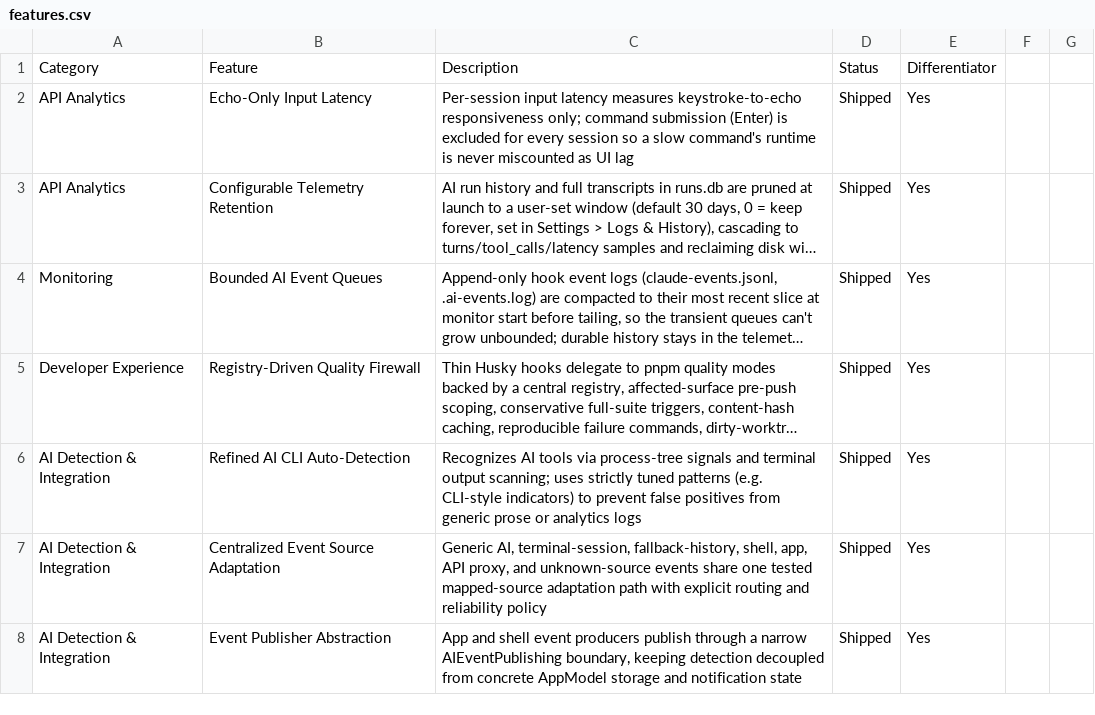
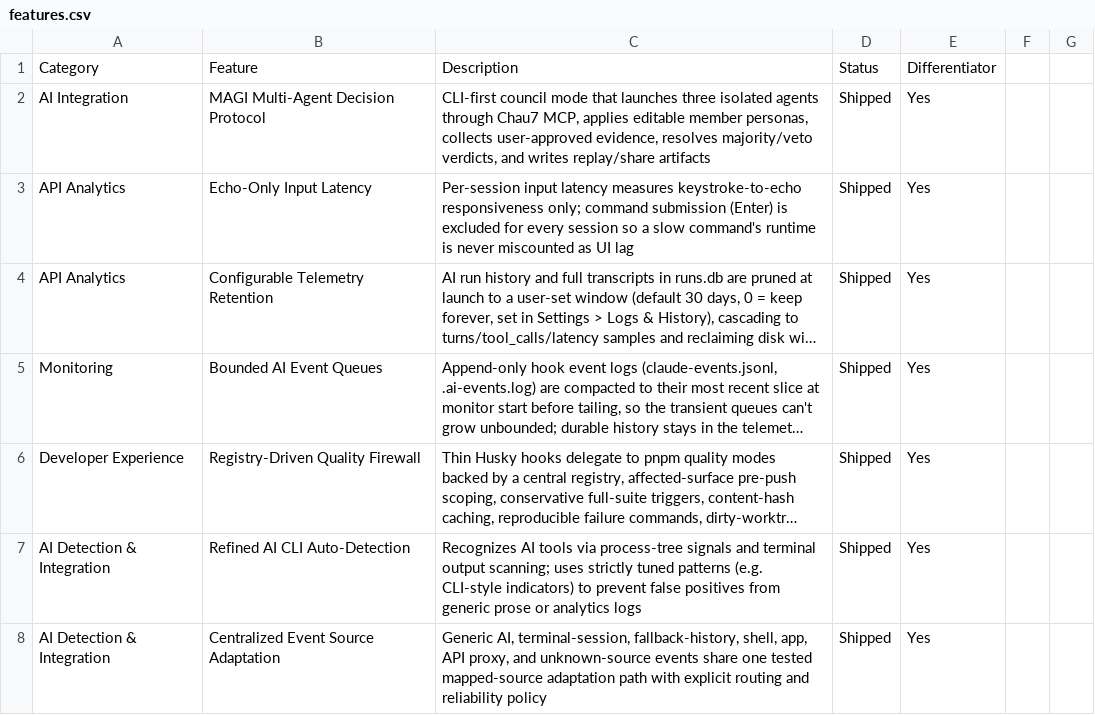
Before and after one commit to Aeptus/chau7, a CSV file: apps/chau7-macos/docs/features.csv, drawn as a sheet; only a part is shown; the shorter side is filled out with more unchanged rows; long unchanged cells end in ….

Commit message:
feat(magi): add core protocol and artifacts

```diff
--- a/apps/chau7-macos/docs/features.csv
+++ b/apps/chau7-macos/docs/features.csv
@@ -1,2 +1,3 @@
 Category,Feature,Description,Status,Differentiator
+AI Integration,MAGI Multi-Agent Decision Protocol,"CLI-first council mode that launches three isolated agents through Chau7 MCP, applies editable member personas, collects user-approved evidence, resolves majority/veto verdicts, and writes replay/share artifacts",Shipped,Yes
 API Analytics,Echo-Only Input Latency,"Per-session input latency measures keystroke-to-echo responsiveness only; command submission (Enter) is excluded for every session so a slow command's runtime is never miscounted as UI lag",Shipped,Yes
```
Also changed, not shown: 12 other files.
